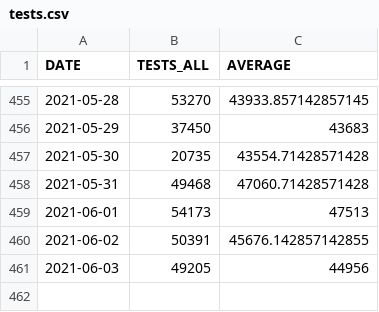
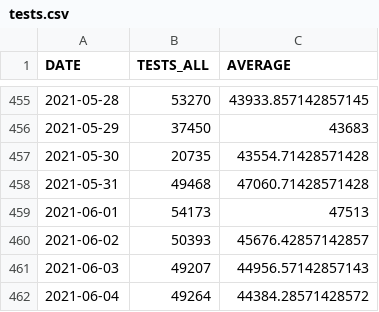
Before and after one commit to bmesuere/covid, a CSV file: data/tests.csv, drawn as a sheet; only a part is shown, gaps mark what is left out.

```diff
--- a/data/tests.csv
+++ b/data/tests.csv
@@ -459,3 +459,4 @@
 "2021-06-01",54173,47513
-"2021-06-02",50391,45676.142857142855
-"2021-06-03",49205,44956
+"2021-06-02",50393,45676.42857142857
+"2021-06-03",49207,44956.57142857143
+"2021-06-04",49264,44384.28571428572
```
Also changed, not shown: data/cases.csv, data/deaths.csv, 1 other file.
